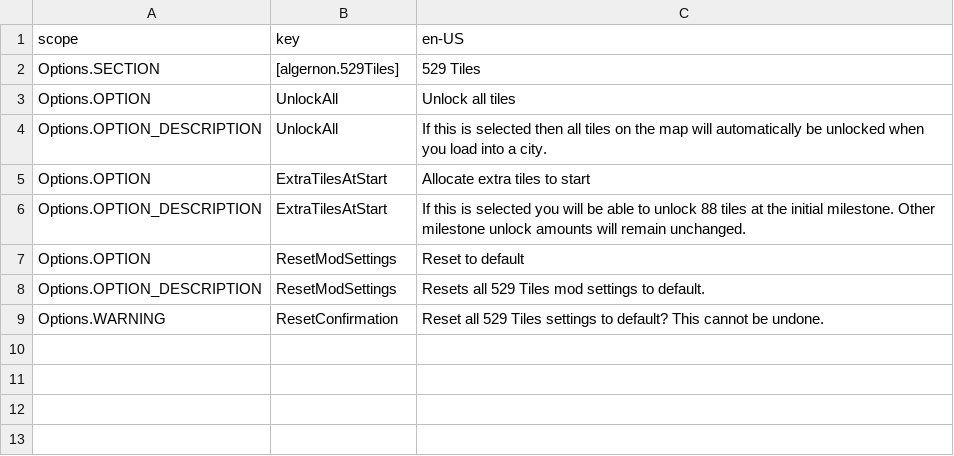
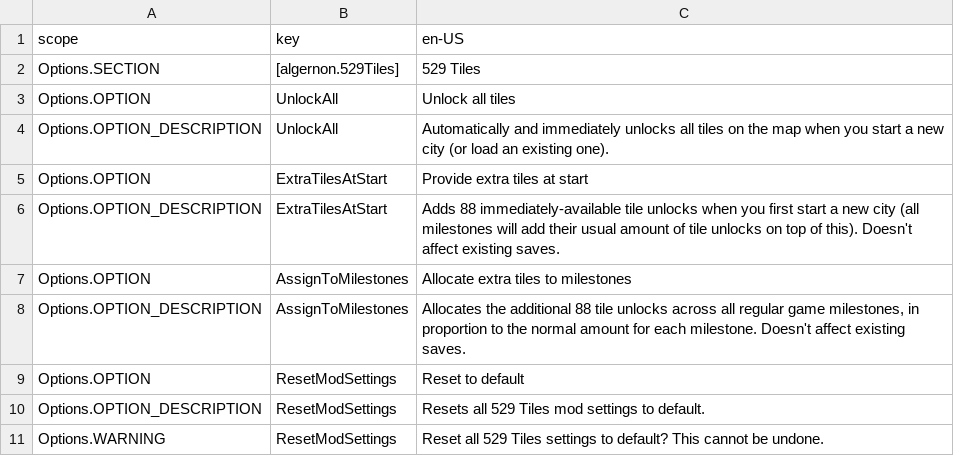
Before and after one commit to algernon-A/FiveTwentyNineTiles, a CSV file: l10n.csv, drawn as a sheet.

Commit message:
Update settings.

```diff
--- a/l10n.csv
+++ b/l10n.csv
@@ -3,7 +3,9 @@ Options.SECTION	[algernon.529Tiles]	529 Tiles
 Options.OPTION	UnlockAll	Unlock all tiles
-Options.OPTION_DESCRIPTION	UnlockAll	If this is selected then all tiles on the map will automatically be unlocked when you load into a city.
-Options.OPTION	ExtraTilesAtStart	Allocate extra tiles to start
-Options.OPTION_DESCRIPTION	ExtraTilesAtStart	If this is selected you will be able to unlock 88 tiles at the initial milestone.  Other milestone unlock amounts will remain unchanged.
+Options.OPTION_DESCRIPTION	UnlockAll	Automatically and immediately unlocks all tiles on the map when you start a new city (or load an existing one).
+Options.OPTION	ExtraTilesAtStart	Provide extra tiles at start
+Options.OPTION_DESCRIPTION	ExtraTilesAtStart	Adds 88 immediately-available tile unlocks when you first start a new city (all milestones will add their usual amount of tile unlocks on top of this).  Doesn't affect existing saves.
+Options.OPTION	AssignToMilestones	Allocate extra tiles to milestones
+Options.OPTION_DESCRIPTION	AssignToMilestones	Allocates the additional 88 tile unlocks across all regular game milestones, in proportion to the normal amount for each milestone.  Doesn't affect existing saves.
 Options.OPTION	ResetModSettings	Reset to default
 Options.OPTION_DESCRIPTION	ResetModSettings	Resets all 529 Tiles mod settings to default.
-Options.WARNING	ResetConfirmation	Reset all 529 Tiles settings to default?  This cannot be undone.
+Options.WARNING	ResetModSettings	Reset all 529 Tiles settings to default?  This cannot be undone.
```
Also changed, not shown: 3 other files.
